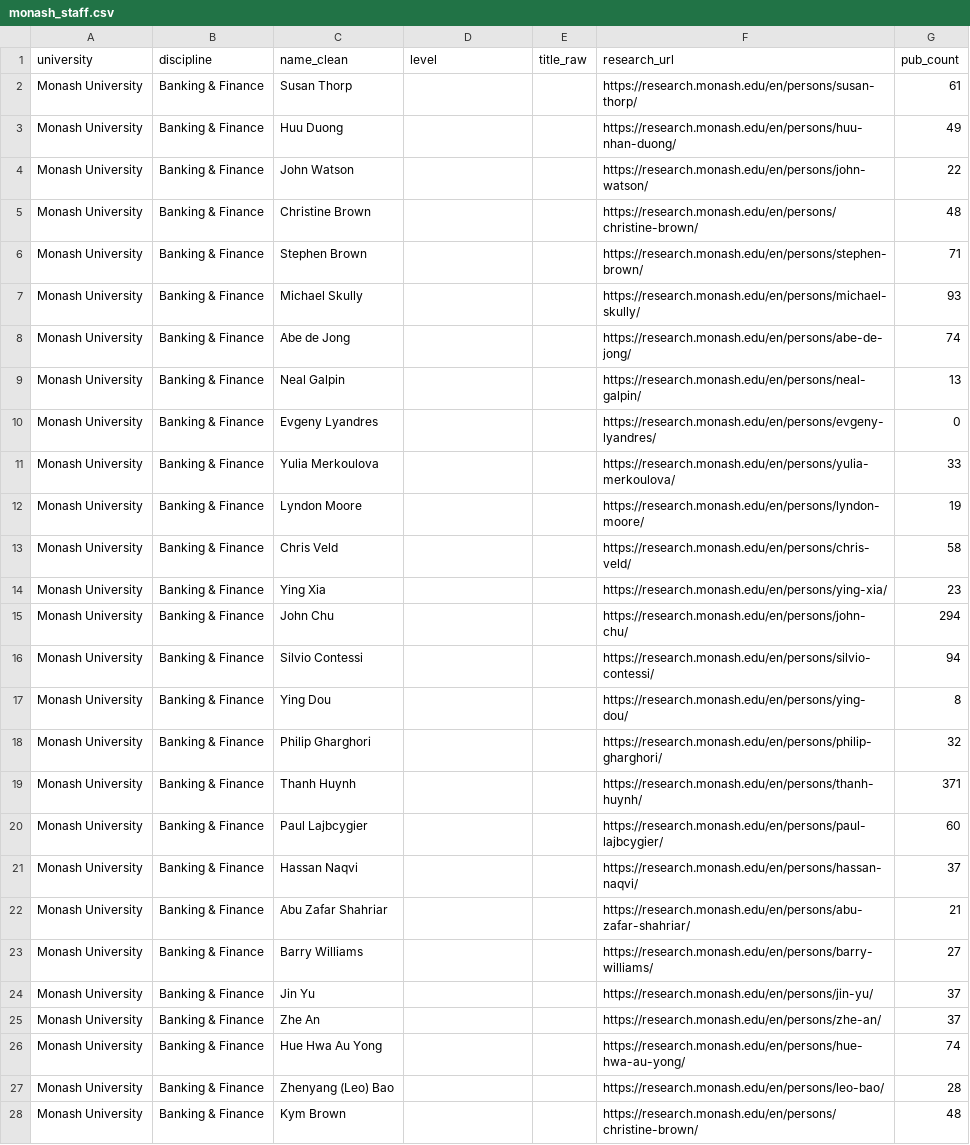
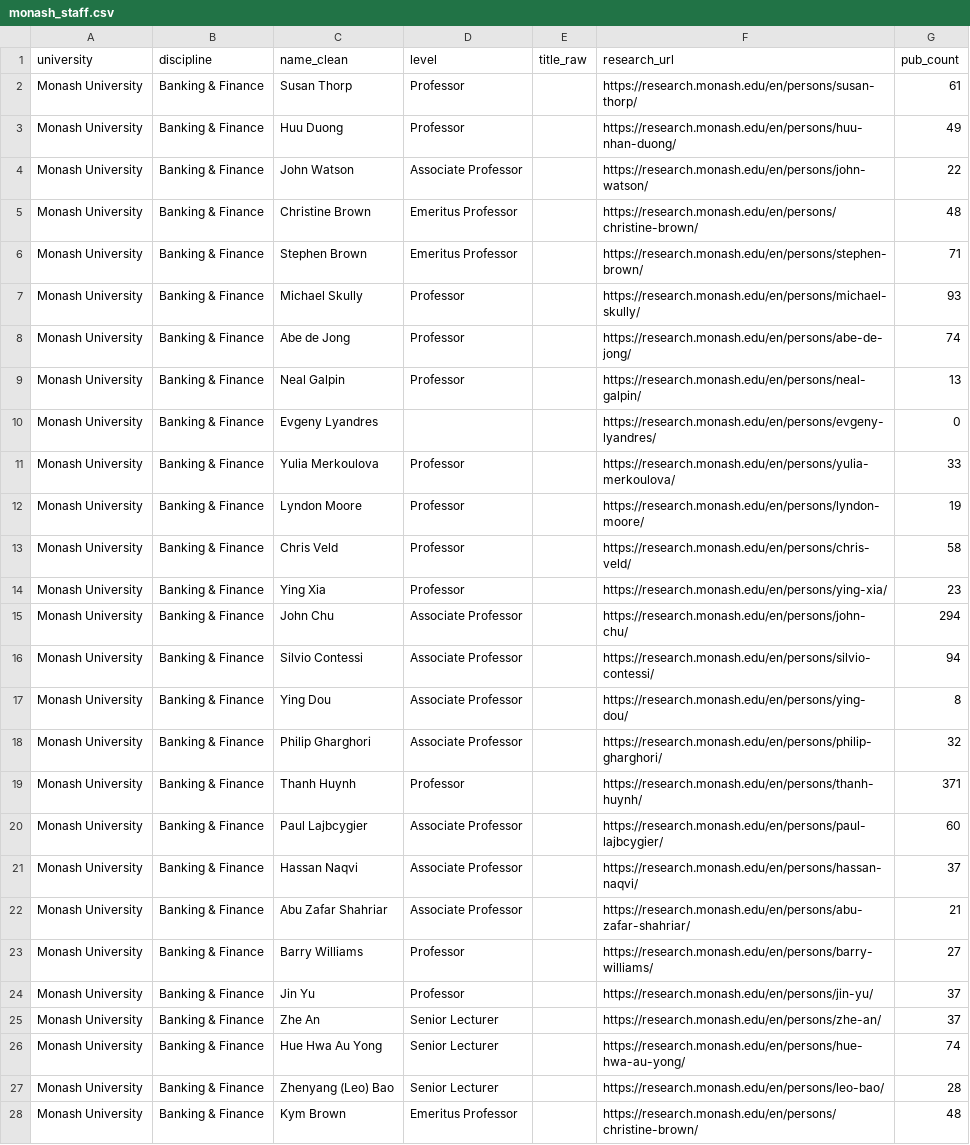
Before and after one commit to yuhanwang0612/cits3200-, a CSV file: monash_staff.csv, drawn as a sheet; only a part is shown; the diff covers the shown part only; the diff names each change by its address in the sheet, - before the commit and + after, or states it on an @@ line.

```diff
--- a/monash_staff.csv
+++ b/monash_staff.csv
-D2:D3 (level): (empty)
+D2:D3 (level): Professor
-D4 (level): (empty)
+D4 (level): Associate Professor
-D5:D6 (level): (empty)
+D5:D6 (level): Emeritus Professor
-D7:D9 (level): (empty)
+D7:D9 (level): Professor
-D11:D14 (level): (empty)
+D11:D14 (level): Professor
-D15:D18 (level): (empty)
+D15:D18 (level): Associate Professor
-D19 (level): (empty)
+D19 (level): Professor
-D20:D22 (level): (empty)
+D20:D22 (level): Associate Professor
-D23:D24 (level): (empty)
+D23:D24 (level): Professor
-D25:D27 (level): (empty)
+D25:D27 (level): Senior Lecturer
-D28 (level): (empty)
+D28 (level): Emeritus Professor
```
Also changed, not shown: 115 edited cells elsewhere in this file, 2 other files.
